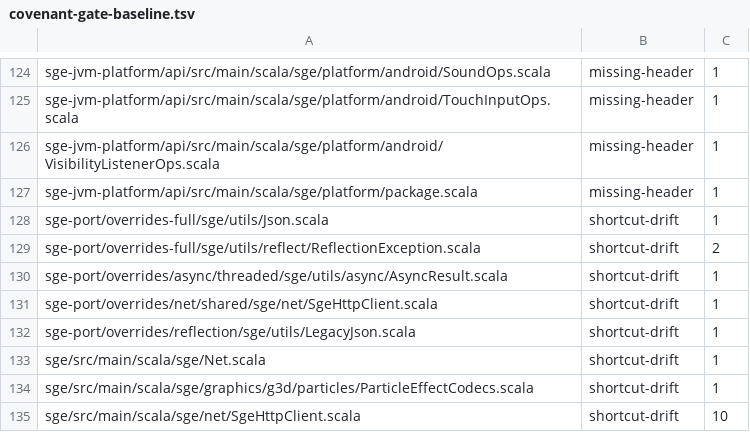
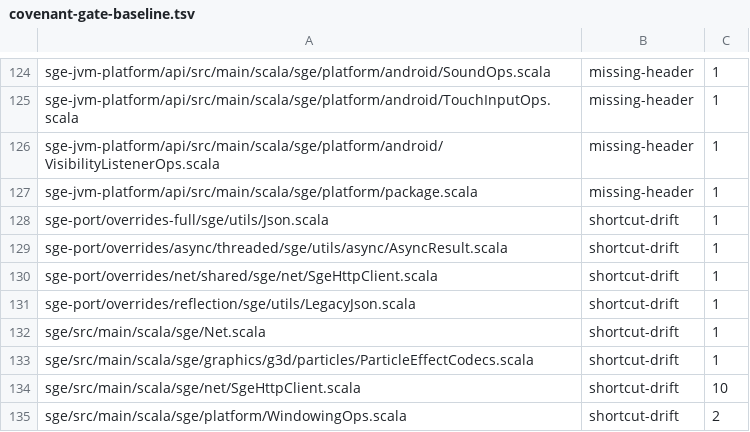
Before and after one commit to kubuszok/sge, a TSV file: .rescale/data/covenant-gate-baseline.tsv, drawn as a sheet; only a part is shown, gaps mark what is left out; the shorter side is filled out with more unchanged rows; the diff names each change by its address in the sheet, - before the commit and + after, or states it on an @@ line.

Commit message:
sge-port formatted as CI checks it: the four override files whose covenant lines the header tool left outside any comment get a header block, the two probe sources are in brace style, 14 moved files reformatted (scalafmt check over sge-port: 6 parse errors -> 0)
covenant-baseline-approved: shrink only — the ReflectionException shortcut-drift row is removed because that pair no longer fails after the reformat; no pair added, no ceiling raised

```diff
--- a/.rescale/data/covenant-gate-baseline.tsv
+++ b/.rescale/data/covenant-gate-baseline.tsv
-row 129: sge-port/overrides-full/sge/utils/reflect/ReflectionException.scala | shortcut-drift | 2
```
Also changed, not shown: 20 other files.
